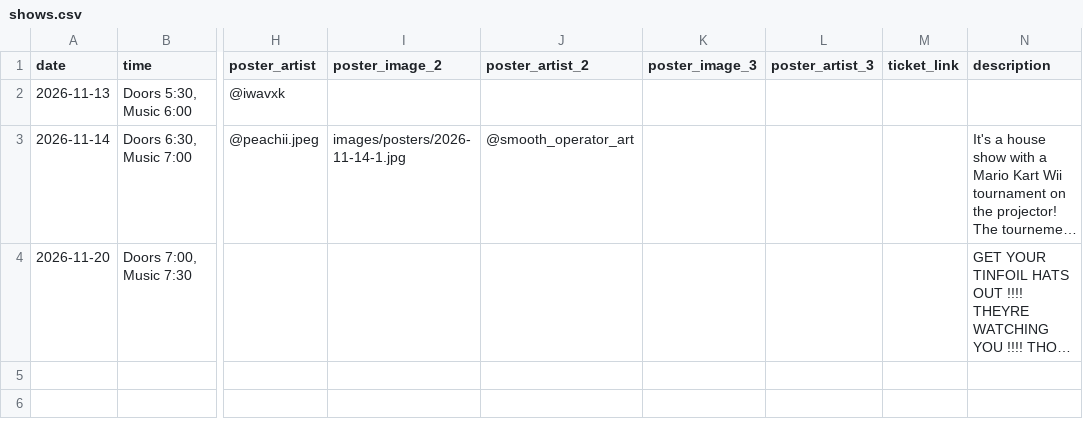
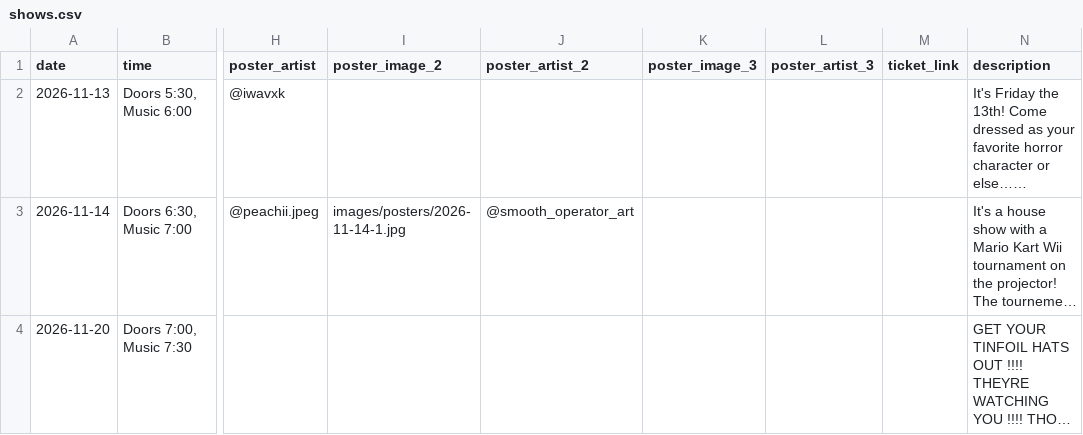
Before and after one commit to TheZigguratEvents/Official-Website, a CSV file: data/shows.csv, drawn as a sheet; only a part is shown, gaps mark what is left out; long unchanged cells end in …; the diff names each change by its address in the sheet, - before the commit and + after, or states it on an @@ line.

Commit message:
11/13 Show update

```diff
--- a/data/shows.csv
+++ b/data/shows.csv
-N2 (description): (empty)
+N2 (description): It's Friday the 13th! Come dressed as your favorite horror character or else……
```
